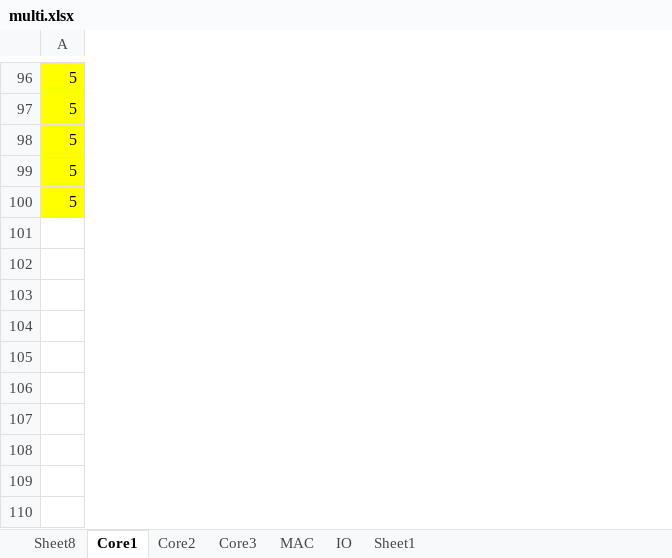
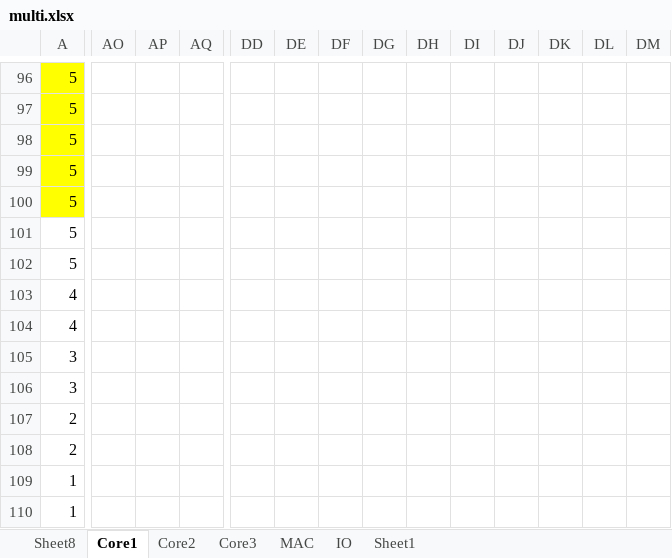
Before and after one commit to Gycy2041/Multi-criteria, an Excel workbook: multi.xlsx, sheet Core1, drawn as a sheet; only a part is shown, gaps mark what is left out; values as stored, in another font and other column widths than the file's, no borders; rows hold the shown columns only; the diff covers the shown part only; the diff names each change by its address in the sheet, - before the commit and + after, or states it on an @@ line.

```diff
--- a/multi.xlsx (sheet Core1)
+++ b/multi.xlsx (sheet Core1)
+column AO, empty
+column AP, empty
+column AQ, empty
+column DD, empty
+column DE, empty
+column DF, empty
+column DG, empty
+column DH, empty
+column DI, empty
+column DJ, empty
+column DK, empty
+column DL, empty
+column DM, empty
+row 101: 5
+row 102: 5
+row 103: 4
+row 104: 4
+row 105: 3
+row 106: 3
+row 107: 2
+row 108: 2
+row 109: 1
+row 110: 1
```
Also changed, not shown: 64 added columns and 500 edited cells elsewhere in this sheet, sheet Sheet8, sheet Sheet1, sheet Core2, sheet IO, sheet Core3, sheet MAC, charts or pictures.
